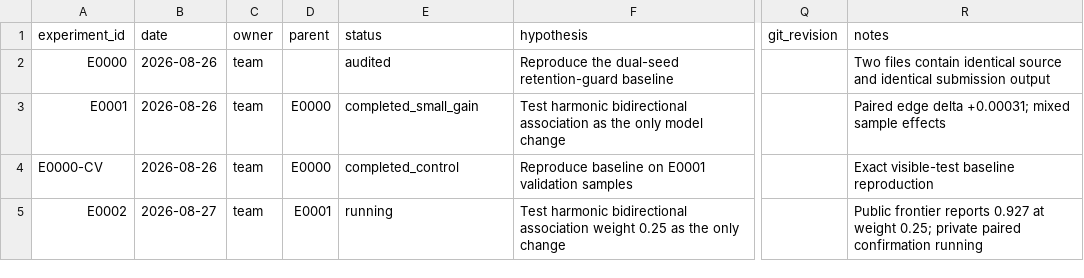
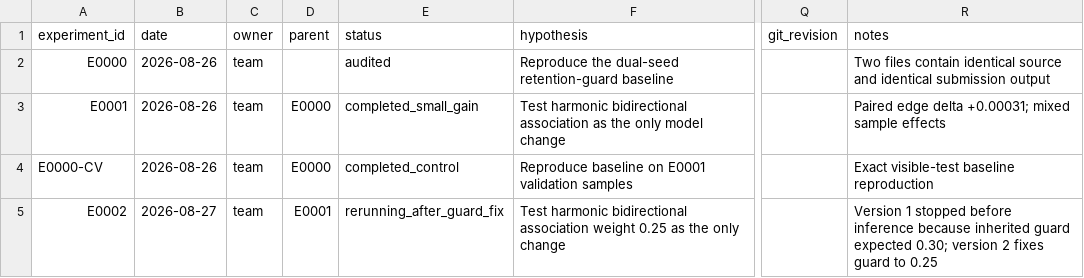
Before and after one commit to naveenlx111-svg/Biohub, a CSV file: experiments/ledger.csv, drawn as a sheet; only a part is shown, gaps mark what is left out; the diff names each change by its address in the sheet, - before the commit and + after, or states it on an @@ line.

Commit message:
Record frontier transfer and repair E0002 guard

```diff
--- a/experiments/ledger.csv
+++ b/experiments/ledger.csv
-E5 (status): running
+E5 (status): rerunning_after_guard_fix
-R5 (notes): Public frontier reports 0.927 at weight 0.25; private paired confirmation running
+R5 (notes): Version 1 stopped before inference because inherited guard expected 0.30; version 2 fixes guard to 0.25
```
Also changed, not shown: 3 other files.
